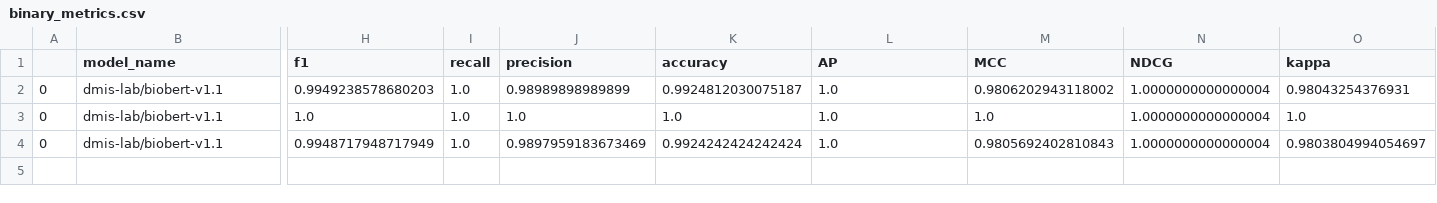
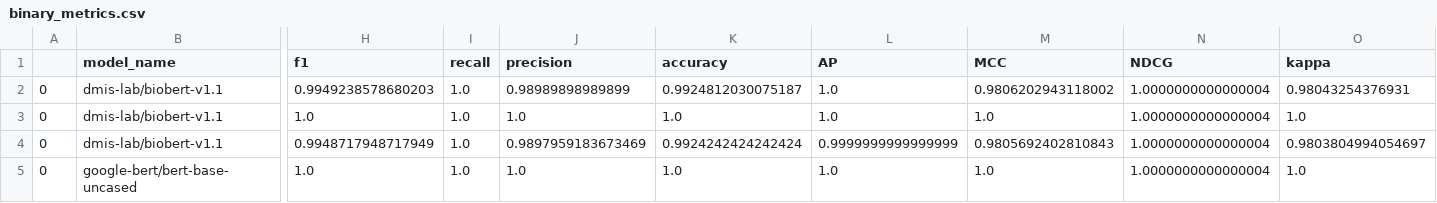
Before and after one commit to CTGN/BioMoQA-Classifier, a CSV file: results/biomoqa/metrics/binary_metrics.csv, drawn as a sheet; only a part is shown, gaps mark what is left out; rows hold the shown columns only; the diff names each change by its address in the sheet, - before the commit and + after, or states it on an @@ line.

```diff
--- a/results/biomoqa/metrics/binary_metrics.csv
+++ b/results/biomoqa/metrics/binary_metrics.csv
-L4 (AP): 1.0
+L4 (AP): 0.9999999999999999
+row 5: 0 | google-bert/bert-base-uncased | 1.0 | 1.0 | 1.0 | 1.0 | 1.0 | 1.0 | 1.0000000000000004 | 1.0
```
Also changed, not shown: 6 other files.
